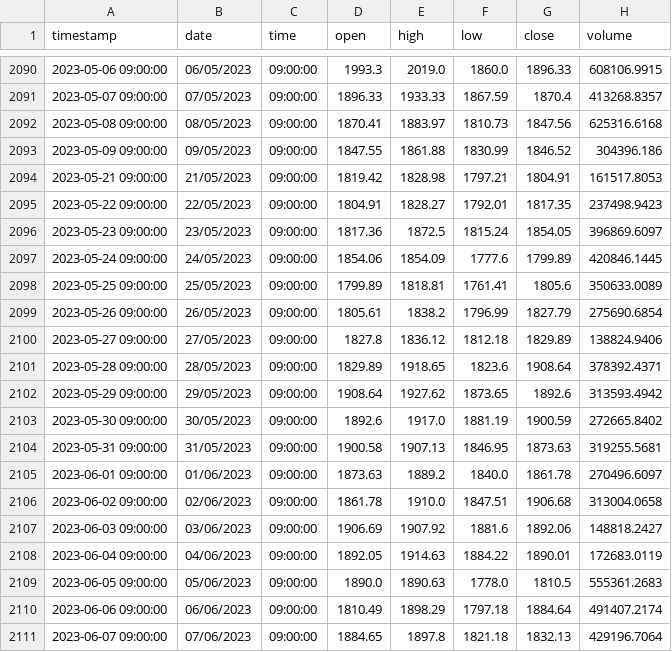
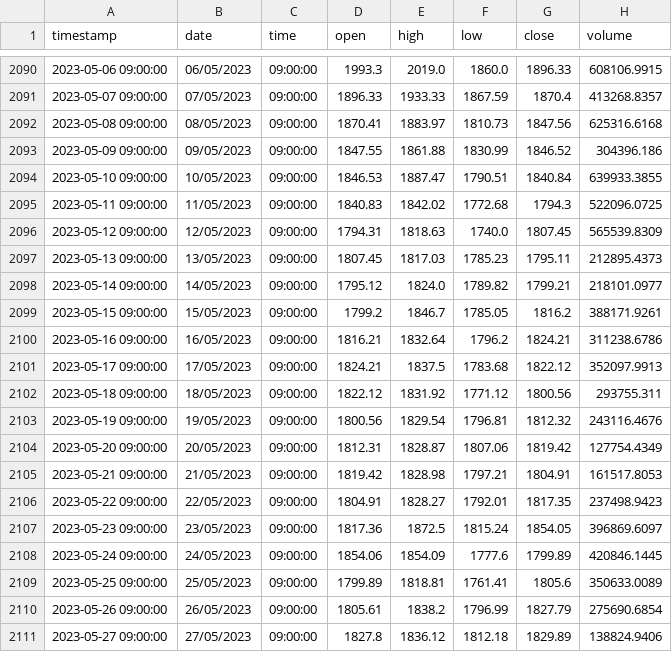
Before and after one commit to Mingyu-Kim-001/coin_trading, a CSV file: coin_backdata_daily/ETHUSDT.csv, drawn as a sheet; only a part is shown, gaps mark what is left out; the shorter side is filled out with more unchanged rows; the diff names each change by its address in the sheet, - before the commit and + after, or states it on an @@ line.

```diff
--- a/coin_backdata_daily/ETHUSDT.csv
+++ b/coin_backdata_daily/ETHUSDT.csv
+row 2094: 2023-05-10 09:00:00 | 10/05/2023 | 09:00:00 | 1846.53 | 1887.47 | 1790.51 | 1840.84 | 639933.3855
+row 2095: 2023-05-11 09:00:00 | 11/05/2023 | 09:00:00 | 1840.83 | 1842.02 | 1772.68 | 1794.3 | 522096.0725
+row 2096: 2023-05-12 09:00:00 | 12/05/2023 | 09:00:00 | 1794.31 | 1818.63 | 1740.0 | 1807.45 | 565539.8309
+row 2097: 2023-05-13 09:00:00 | 13/05/2023 | 09:00:00 | 1807.45 | 1817.03 | 1785.23 | 1795.11 | 212895.4373
+row 2098: 2023-05-14 09:00:00 | 14/05/2023 | 09:00:00 | 1795.12 | 1824.0 | 1789.82 | 1799.21 | 218101.0977
+row 2099: 2023-05-15 09:00:00 | 15/05/2023 | 09:00:00 | 1799.2 | 1846.7 | 1785.05 | 1816.2 | 388171.9261
+row 2100: 2023-05-16 09:00:00 | 16/05/2023 | 09:00:00 | 1816.21 | 1832.64 | 1796.2 | 1824.21 | 311238.6786
+row 2101: 2023-05-17 09:00:00 | 17/05/2023 | 09:00:00 | 1824.21 | 1837.5 | 1783.68 | 1822.12 | 352097.9913
+row 2102: 2023-05-18 09:00:00 | 18/05/2023 | 09:00:00 | 1822.12 | 1831.92 | 1771.12 | 1800.56 | 293755.311
+row 2103: 2023-05-19 09:00:00 | 19/05/2023 | 09:00:00 | 1800.56 | 1829.54 | 1796.81 | 1812.32 | 243116.4676
+row 2104: 2023-05-20 09:00:00 | 20/05/2023 | 09:00:00 | 1812.31 | 1828.87 | 1807.06 | 1819.42 | 127754.4349
```
Also changed, not shown: coin_backdata_daily/ADAUSDT.csv, coin_backdata_daily/BTCUSDT.csv, 17 other files.
